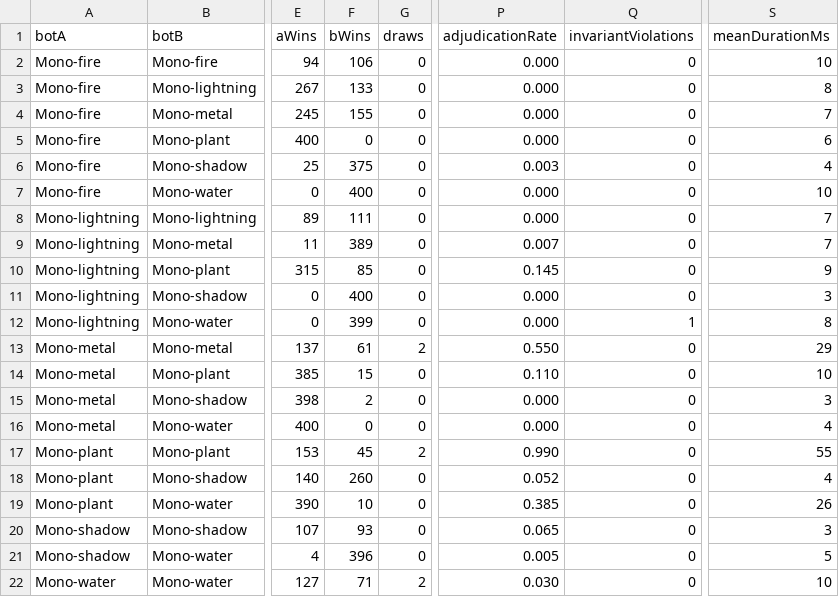
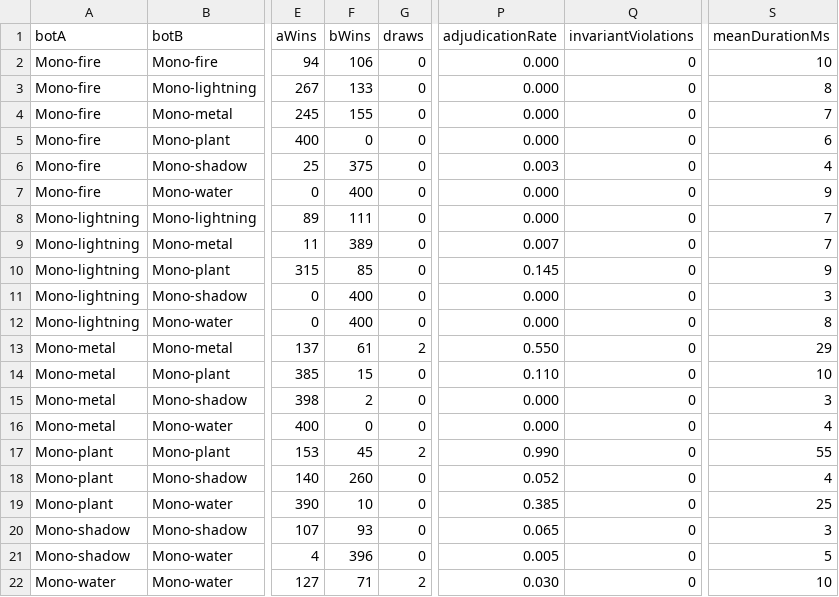
Before and after one commit to ethancd/deevgames, a CSV file: muju/lab/results/e4-mono-matrix/summary.csv, drawn as a sheet; only a part is shown, gaps mark what is left out; the diff names each change by its address in the sheet, - before the commit and + after, or states it on an @@ line.

```diff
--- a/muju/lab/results/e4-mono-matrix/summary.csv
+++ b/muju/lab/results/e4-mono-matrix/summary.csv
-S7 (meanDurationMs): 10
+S7 (meanDurationMs): 9
-F12 (bWins): 399
+F12 (bWins): 400
-Q12 (invariantViolations): 1
+Q12 (invariantViolations): 0
-S19 (meanDurationMs): 26
+S19 (meanDurationMs): 25
```
Also changed, not shown: muju/lab/results/e3-first-player/summary.csv, muju/lab/results/e5-archetype-matrix/summary.csv, 40 other files.
